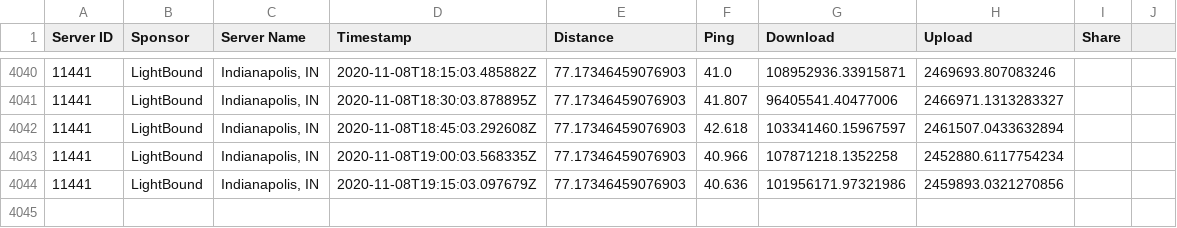
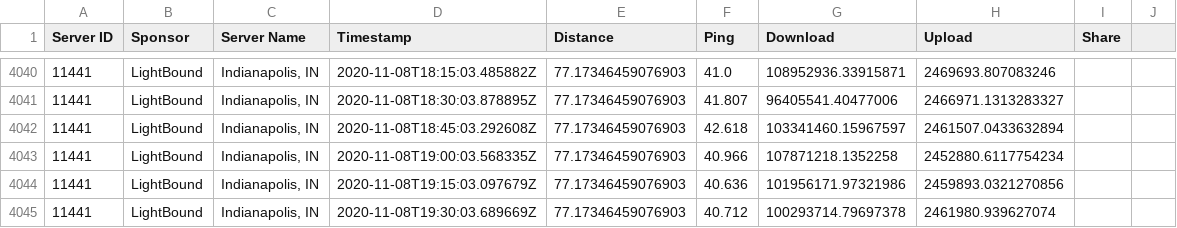
Before and after one commit to guidoism/network_monitor, a CSV file: speed.csv, drawn as a sheet; only a part is shown, gaps mark what is left out.

Commit message:
Automatic run

```diff
--- a/speed.csv
+++ b/speed.csv
@@ -4044 +4044,2 @@ Server ID,Sponsor,Server Name,Timestamp,Distance,Ping,Download,Upload,Share
 11441,LightBound,"Indianapolis, IN",2020-11-08T19:15:03.097679Z,77.17346459076903,40.636,101956171.97321986,2459893.0321270856,
+11441,LightBound,"Indianapolis, IN",2020-11-08T19:30:03.689669Z,77.17346459076903,40.712,100293714.79697378,2461980.939627074,
```
